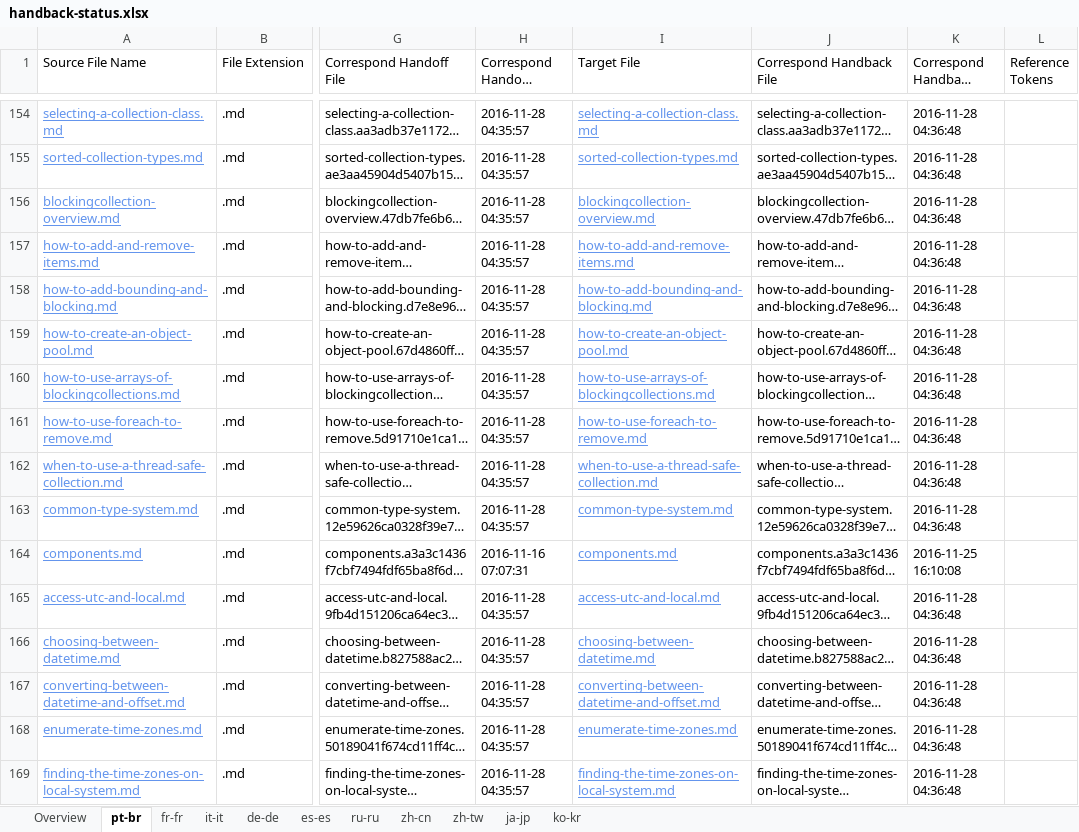
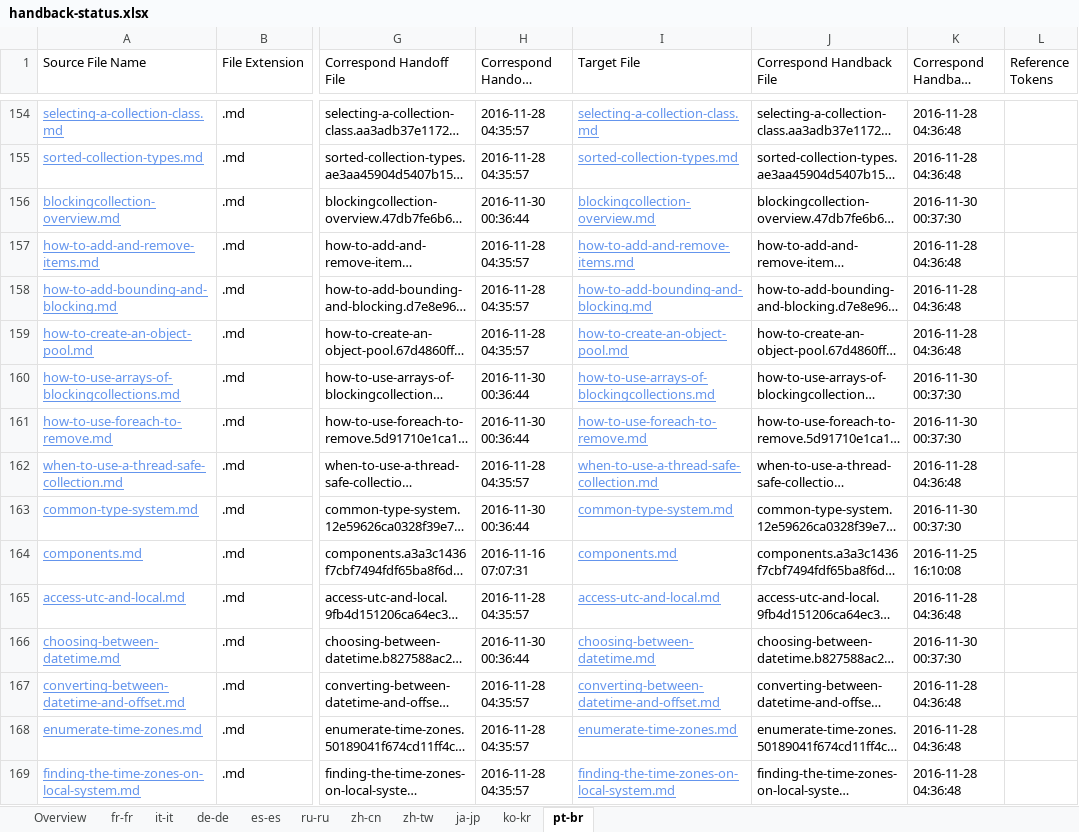
Before and after one commit to openpublishoperation/docs.handback, an Excel workbook: ol-handback/dotnet/docs/master/handback-status.xlsx, sheet pt-br, drawn as a sheet; only a part is shown, gaps mark what is left out; long unchanged cells end in …; values as stored, in another font and other column widths than the file's, no borders; table styles not drawn; the diff covers the shown part only; the diff names each change by its address in the sheet, - before the commit and + after, or states it on an @@ line.

Commit message:
Generate Report for Handback

```diff
--- a/ol-handback/dotnet/docs/master/handback-status.xlsx (sheet pt-br)
+++ b/ol-handback/dotnet/docs/master/handback-status.xlsx (sheet pt-br)
@@ sheet tab order changed: Overview | fr-fr | it-it | de-de | es-es | ru-ru | zh-cn | zh-tw | ja-jp | ko-kr | pt-br @@
-H156 (Correspond Handoff Datetime): 2016-11-28 04:35:57
+H156 (Correspond Handoff Datetime): 2016-11-30 00:36:44
-K156 (Correspond Handback DateTime): 2016-11-28 04:36:48
+K156 (Correspond Handback DateTime): 2016-11-30 00:37:30
-H160:H161 (Correspond Handoff Datetime): 2016-11-28 04:35:57
+H160:H161 (Correspond Handoff Datetime): 2016-11-30 00:36:44
-K160:K161 (Correspond Handback DateTime): 2016-11-28 04:36:48
+K160:K161 (Correspond Handback DateTime): 2016-11-30 00:37:30
-H163 (Correspond Handoff Datetime): 2016-11-28 04:35:57
+H163 (Correspond Handoff Datetime): 2016-11-30 00:36:44
-K163 (Correspond Handback DateTime): 2016-11-28 04:36:48
+K163 (Correspond Handback DateTime): 2016-11-30 00:37:30
-H166 (Correspond Handoff Datetime): 2016-11-28 04:35:57
+H166 (Correspond Handoff Datetime): 2016-11-30 00:36:44
-K166 (Correspond Handback DateTime): 2016-11-28 04:36:48
+K166 (Correspond Handback DateTime): 2016-11-30 00:37:30
```
Also changed, not shown: 64 edited cells elsewhere in this sheet, sheet Overview, ol-handback/dotnet/docs/master/localization-status.xlsx.
